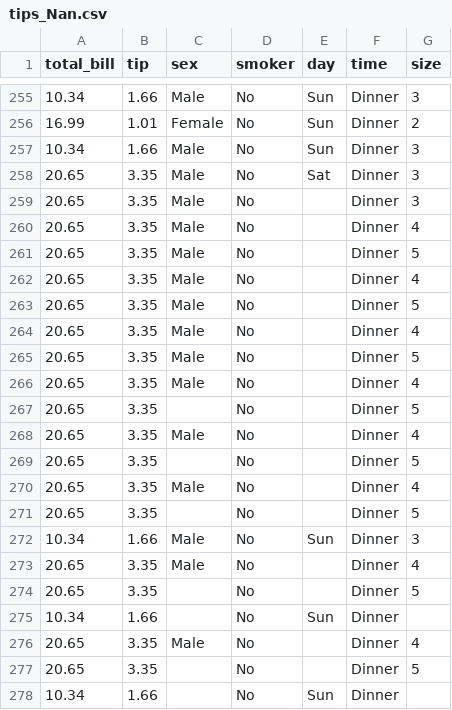
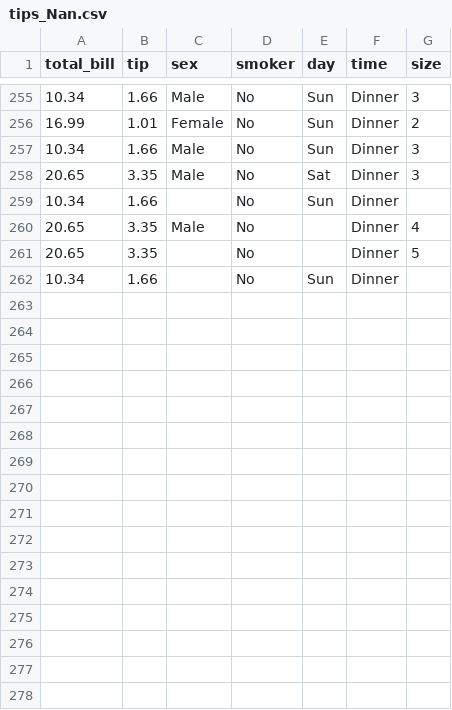
Before and after one commit to goareum93/K-digital-training, a CSV file: 06_SQL/01_data/tips_Nan.csv, drawn as a sheet; only a part is shown, gaps mark what is left out; the diff names each change by its address in the sheet, - before the commit and + after, or states it on an @@ line.

```diff
--- a/06_SQL/01_data/tips_Nan.csv
+++ b/06_SQL/01_data/tips_Nan.csv
-row 259: 20.65 | 3.35 | Male | No |  | Dinner | 3
-row 260: 20.65 | 3.35 | Male | No |  | Dinner | 4
-row 261: 20.65 | 3.35 | Male | No |  | Dinner | 5
-row 262: 20.65 | 3.35 | Male | No |  | Dinner | 4
-row 263: 20.65 | 3.35 | Male | No |  | Dinner | 5
-row 264: 20.65 | 3.35 | Male | No |  | Dinner | 4
-row 265: 20.65 | 3.35 | Male | No |  | Dinner | 5
-row 266: 20.65 | 3.35 | Male | No |  | Dinner | 4
-row 267: 20.65 | 3.35 |  | No |  | Dinner | 5
-row 268: 20.65 | 3.35 | Male | No |  | Dinner | 4
-row 269: 20.65 | 3.35 |  | No |  | Dinner | 5
-row 270: 20.65 | 3.35 | Male | No |  | Dinner | 4
-row 271: 20.65 | 3.35 |  | No |  | Dinner | 5
-row 272: 10.34 | 1.66 | Male | No | Sun | Dinner | 3
-row 273: 20.65 | 3.35 | Male | No |  | Dinner | 4
-row 274: 20.65 | 3.35 |  | No |  | Dinner | 5
```
Also changed, not shown: 1 other file.
